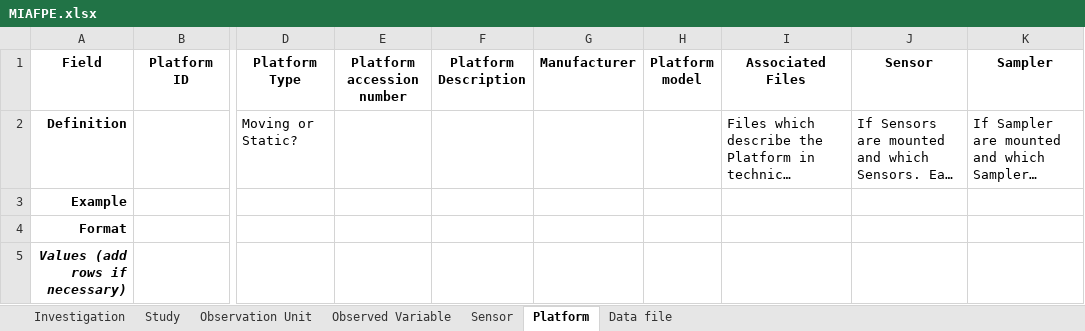
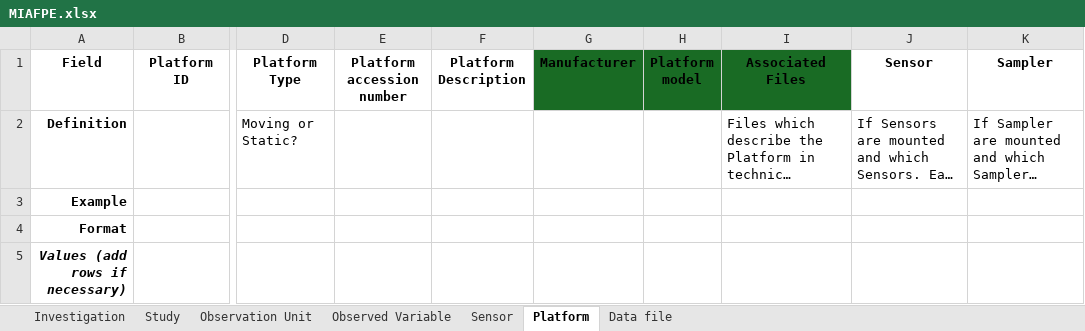
Before and after one commit to gryvity/MIAFPE, an Excel workbook: MIAFPE/MIAFPE.xlsx, sheet Platform, drawn as a sheet; only a part is shown, gaps mark what is left out; long unchanged cells end in …; values as stored, in another font and other column widths than the file's, no borders; the diff names each change by its address in the sheet, - before the commit and + after, or states it on an @@ line.

```diff
--- a/MIAFPE/MIAFPE.xlsx (sheet Platform)
+++ b/MIAFPE/MIAFPE.xlsx (sheet Platform)
-G1:I1 fill: none
+G1:I1 fill: #196B24
```
Also changed, not shown: 1 other file.
